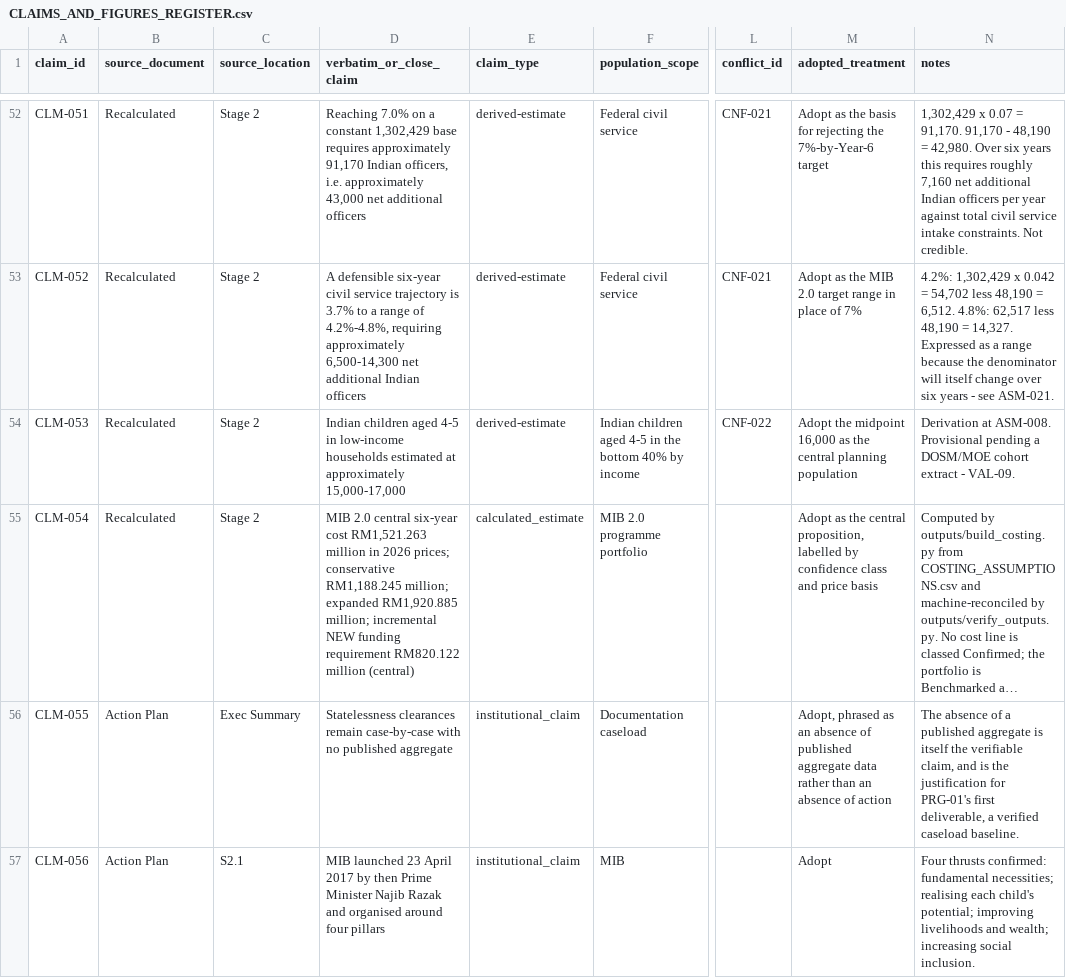
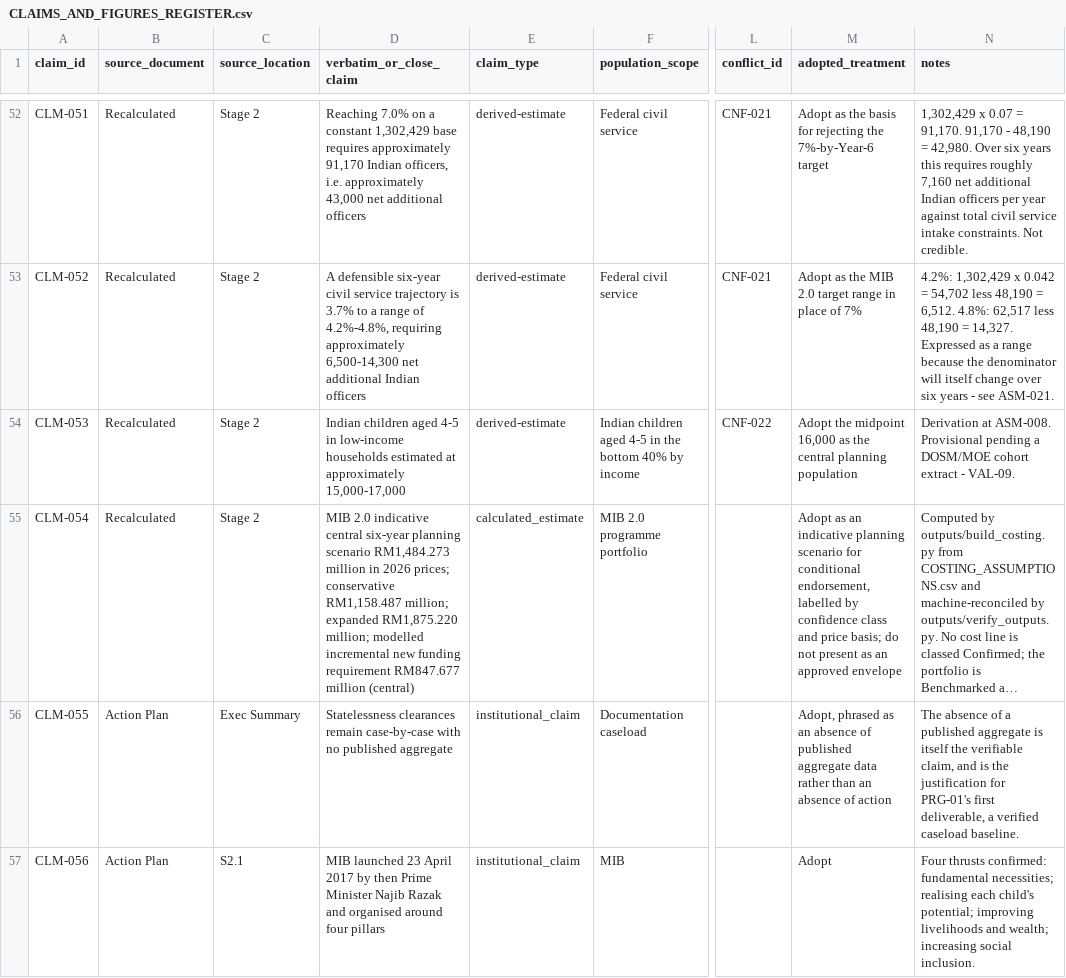
Before and after one commit to novinthen/mib2, a CSV file: outputs/CLAIMS_AND_FIGURES_REGISTER.csv, drawn as a sheet; only a part is shown, gaps mark what is left out; long unchanged cells end in …; the diff names each change by its address in the sheet, - before the commit and + after, or states it on an @@ line.

```diff
--- a/outputs/CLAIMS_AND_FIGURES_REGISTER.csv
+++ b/outputs/CLAIMS_AND_FIGURES_REGISTER.csv
-D55 (verbatim_or_close_claim): MIB 2.0 central six-year cost RM1,521.263 million in 2026 prices; conservative RM1,188.245 million; expanded RM1,920.885 million; incremental NEW funding requirement RM820.122 million (central)
+D55 (verbatim_or_close_claim): MIB 2.0 indicative central six-year planning scenario RM1,484.273 million in 2026 prices; conservative RM1,158.487 million; expanded RM1,875.220 million; modelled incremental new funding requirement RM847.677 million (central)
-M55 (adopted_treatment): Adopt as the central proposition, labelled by confidence class and price basis
+M55 (adopted_treatment): Adopt as an indicative planning scenario for conditional endorsement, labelled by confidence class and price basis; do not present as an approved envelope
```
Also changed, not shown: outputs/RISK_AND_SAFEGUARD_REGISTER.csv, 13 other files.
